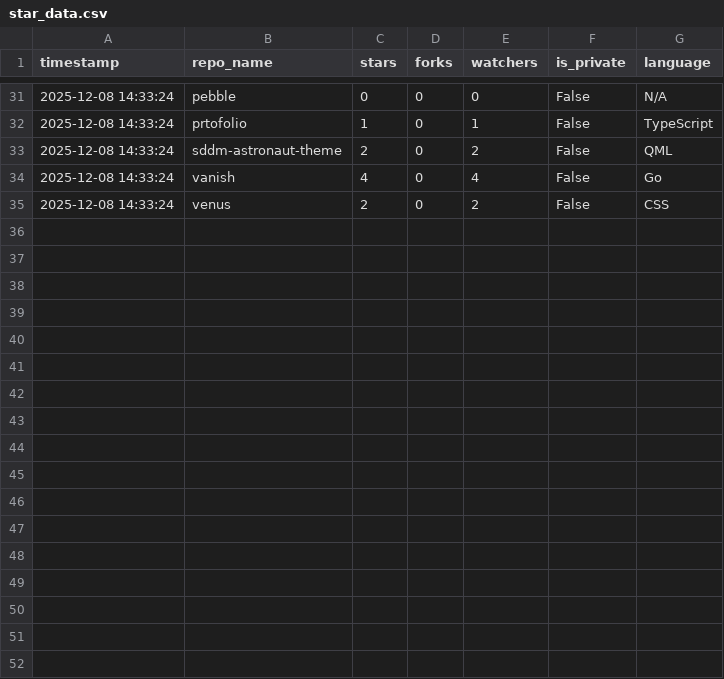
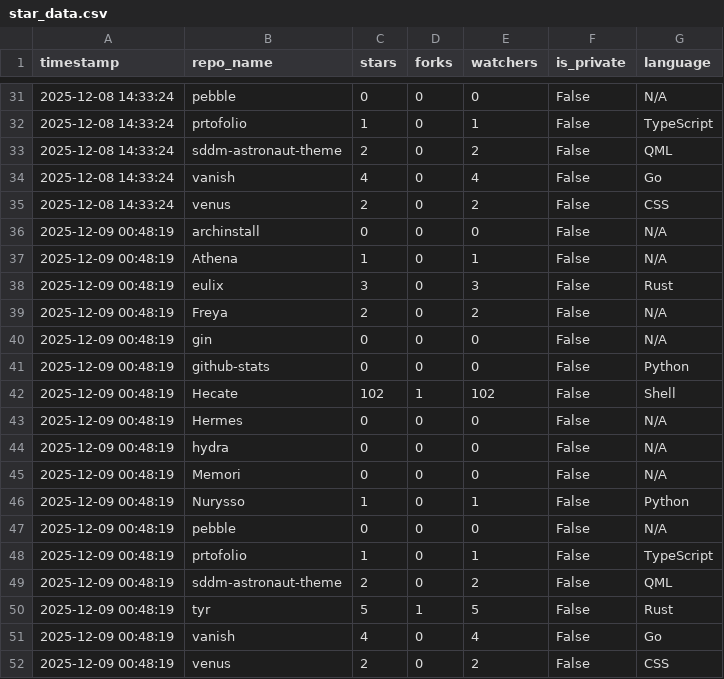
Before and after one commit to Nurysso/Nurysso, a CSV file: data/star_data.csv, drawn as a sheet; only a part is shown, gaps mark what is left out; the diff names each change by its address in the sheet, - before the commit and + after, or states it on an @@ line.

```diff
--- a/data/star_data.csv
+++ b/data/star_data.csv
+row 36: 2025-12-09 00:48:19 | archinstall | 0 | 0 | 0 | False | N/A
+row 37: 2025-12-09 00:48:19 | Athena | 1 | 0 | 1 | False | N/A
+row 38: 2025-12-09 00:48:19 | eulix | 3 | 0 | 3 | False | Rust
+row 39: 2025-12-09 00:48:19 | Freya | 2 | 0 | 2 | False | N/A
+row 40: 2025-12-09 00:48:19 | gin | 0 | 0 | 0 | False | N/A
+row 41: 2025-12-09 00:48:19 | github-stats | 0 | 0 | 0 | False | Python
+row 42: 2025-12-09 00:48:19 | Hecate | 102 | 1 | 102 | False | Shell
+row 43: 2025-12-09 00:48:19 | Hermes | 0 | 0 | 0 | False | N/A
+row 44: 2025-12-09 00:48:19 | hydra | 0 | 0 | 0 | False | N/A
+row 45: 2025-12-09 00:48:19 | Memori | 0 | 0 | 0 | False | N/A
+row 46: 2025-12-09 00:48:19 | Nurysso | 1 | 0 | 1 | False | Python
+row 47: 2025-12-09 00:48:19 | pebble | 0 | 0 | 0 | False | N/A
+row 48: 2025-12-09 00:48:19 | prtofolio | 1 | 0 | 1 | False | TypeScript
+row 49: 2025-12-09 00:48:19 | sddm-astronaut-theme | 2 | 0 | 2 | False | QML
+row 50: 2025-12-09 00:48:19 | tyr | 5 | 1 | 5 | False | Rust
+row 51: 2025-12-09 00:48:19 | vanish | 4 | 0 | 4 | False | Go
+row 52: 2025-12-09 00:48:19 | venus | 2 | 0 | 2 | False | CSS
```
Also changed, not shown: 1 other file.
